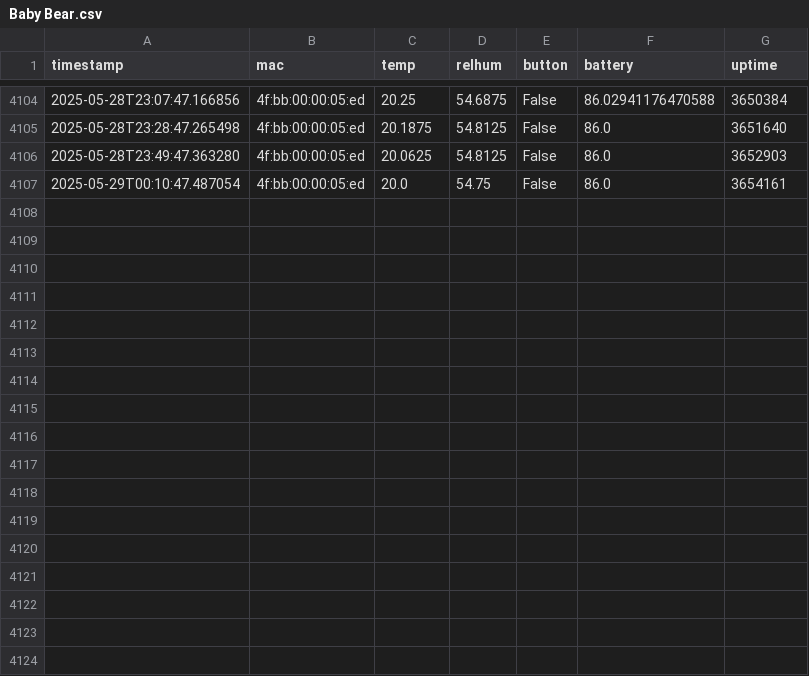
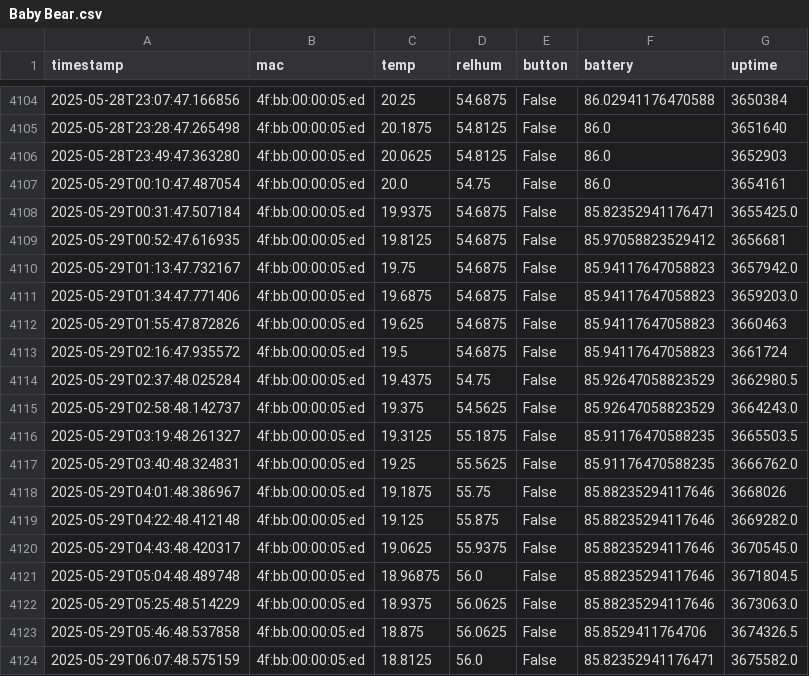
Before and after one commit to HumphreyHCB/HumidorLogger, a CSV file: Data/Baby Bear.csv, drawn as a sheet; only a part is shown, gaps mark what is left out; the diff names each change by its address in the sheet, - before the commit and + after, or states it on an @@ line.

```diff
--- a/Data/Baby Bear.csv
+++ b/Data/Baby Bear.csv
+row 4108: 2025-05-29T00:31:47.507184 | 4f:bb:00:00:05:ed | 19.9375 | 54.6875 | False | 85.82352941176471 | 3655425.0
+row 4109: 2025-05-29T00:52:47.616935 | 4f:bb:00:00:05:ed | 19.8125 | 54.6875 | False | 85.97058823529412 | 3656681
+row 4110: 2025-05-29T01:13:47.732167 | 4f:bb:00:00:05:ed | 19.75 | 54.6875 | False | 85.94117647058823 | 3657942.0
+row 4111: 2025-05-29T01:34:47.771406 | 4f:bb:00:00:05:ed | 19.6875 | 54.6875 | False | 85.94117647058823 | 3659203.0
+row 4112: 2025-05-29T01:55:47.872826 | 4f:bb:00:00:05:ed | 19.625 | 54.6875 | False | 85.94117647058823 | 3660463
+row 4113: 2025-05-29T02:16:47.935572 | 4f:bb:00:00:05:ed | 19.5 | 54.6875 | False | 85.94117647058823 | 3661724
+row 4114: 2025-05-29T02:37:48.025284 | 4f:bb:00:00:05:ed | 19.4375 | 54.75 | False | 85.92647058823529 | 3662980.5
+row 4115: 2025-05-29T02:58:48.142737 | 4f:bb:00:00:05:ed | 19.375 | 54.5625 | False | 85.92647058823529 | 3664243.0
+row 4116: 2025-05-29T03:19:48.261327 | 4f:bb:00:00:05:ed | 19.3125 | 55.1875 | False | 85.91176470588235 | 3665503.5
+row 4117: 2025-05-29T03:40:48.324831 | 4f:bb:00:00:05:ed | 19.25 | 55.5625 | False | 85.91176470588235 | 3666762.0
+row 4118: 2025-05-29T04:01:48.386967 | 4f:bb:00:00:05:ed | 19.1875 | 55.75 | False | 85.88235294117646 | 3668026
+row 4119: 2025-05-29T04:22:48.412148 | 4f:bb:00:00:05:ed | 19.125 | 55.875 | False | 85.88235294117646 | 3669282.0
+row 4120: 2025-05-29T04:43:48.420317 | 4f:bb:00:00:05:ed | 19.0625 | 55.9375 | False | 85.88235294117646 | 3670545.0
+row 4121: 2025-05-29T05:04:48.489748 | 4f:bb:00:00:05:ed | 18.96875 | 56.0 | False | 85.88235294117646 | 3671804.5
+row 4122: 2025-05-29T05:25:48.514229 | 4f:bb:00:00:05:ed | 18.9375 | 56.0625 | False | 85.88235294117646 | 3673063.0
+row 4123: 2025-05-29T05:46:48.537858 | 4f:bb:00:00:05:ed | 18.875 | 56.0625 | False | 85.8529411764706 | 3674326.5
+row 4124: 2025-05-29T06:07:48.575159 | 4f:bb:00:00:05:ed | 18.8125 | 56.0 | False | 85.82352941176471 | 3675582.0
```
Also changed, not shown: Data/Daddy Bear.csv, Data/Humphreys Beacon.csv, 4 other files.
